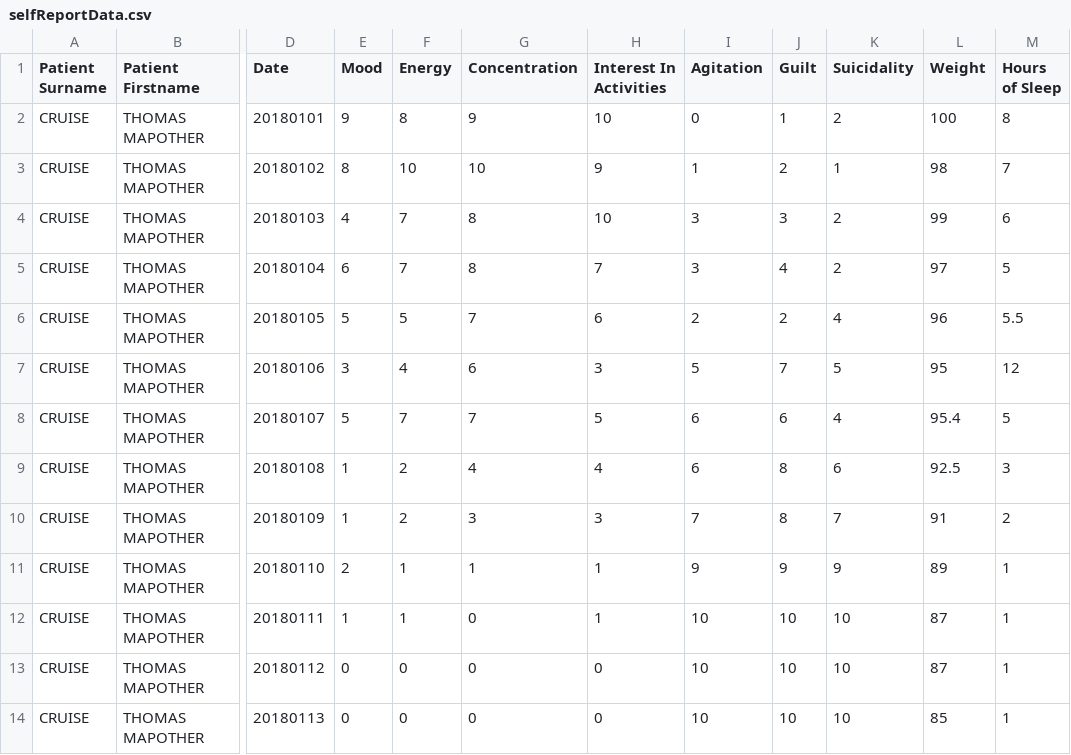
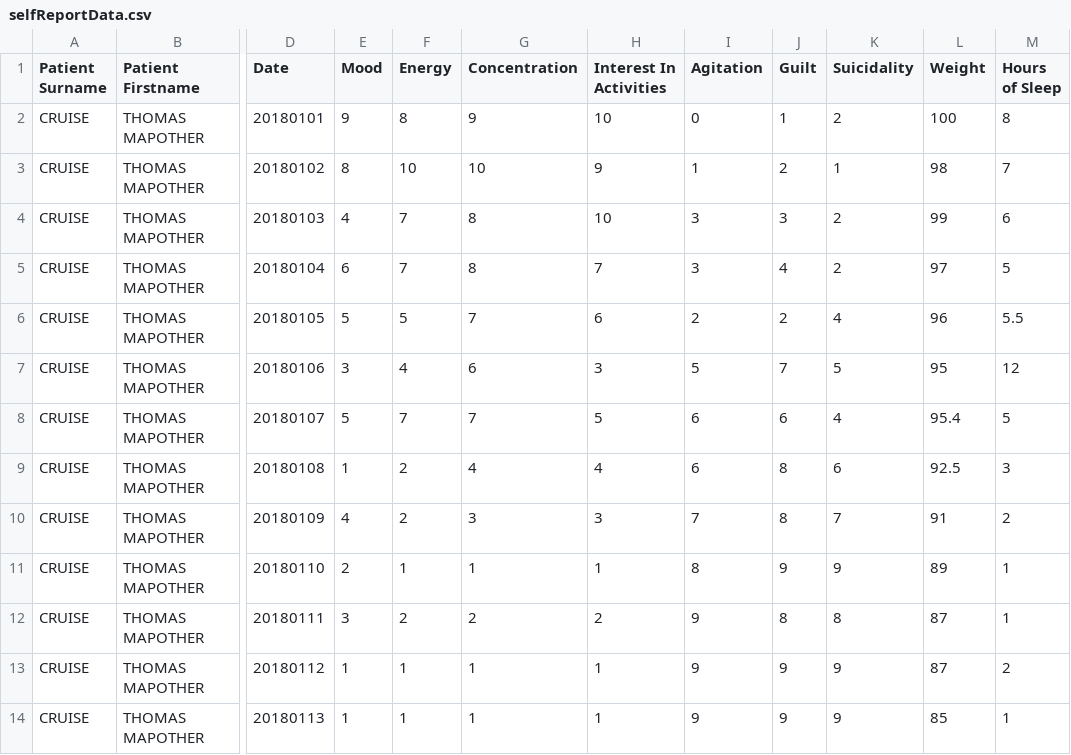
Before and after one commit to Prashant-SK/nwHacks2018, a CSV file: Analytics/selfReportData.csv, drawn as a sheet; only a part is shown, gaps mark what is left out; the diff names each change by its address in the sheet, - before the commit and + after, or states it on an @@ line.

Commit message:
Added Gaussian analytic files for predictive anlaysis

```diff
--- a/Analytics/selfReportData.csv
+++ b/Analytics/selfReportData.csv
-E10 (Mood): 1
+E10 (Mood): 4
-I11 (Agitation): 9
+I11 (Agitation): 8
-E12 (Mood): 1
+E12 (Mood): 3
-F12 (Energy): 1
+F12 (Energy): 2
-G12 (Concentration): 0
+G12 (Concentration): 2
-H12 (Interest In Activities): 1
+H12 (Interest In Activities): 2
-I12:I14 (Agitation): 10
+I12:I14 (Agitation): 9
-J12 (Guilt): 10
+J12 (Guilt): 8
-K12 (Suicidality): 10
+K12 (Suicidality): 8
-E13:E14 (Mood): 0
+E13:E14 (Mood): 1
-F13:F14 (Energy): 0
+F13:F14 (Energy): 1
-G13:G14 (Concentration): 0
+G13:G14 (Concentration): 1
-H13:H14 (Interest In Activities): 0
+H13:H14 (Interest In Activities): 1
-J13:J14 (Guilt): 10
+J13:J14 (Guilt): 9
-K13:K14 (Suicidality): 10
+K13:K14 (Suicidality): 9
-M13 (Hours of Sleep): 1
+M13 (Hours of Sleep): 2
```
Also changed, not shown: 8 other files.
